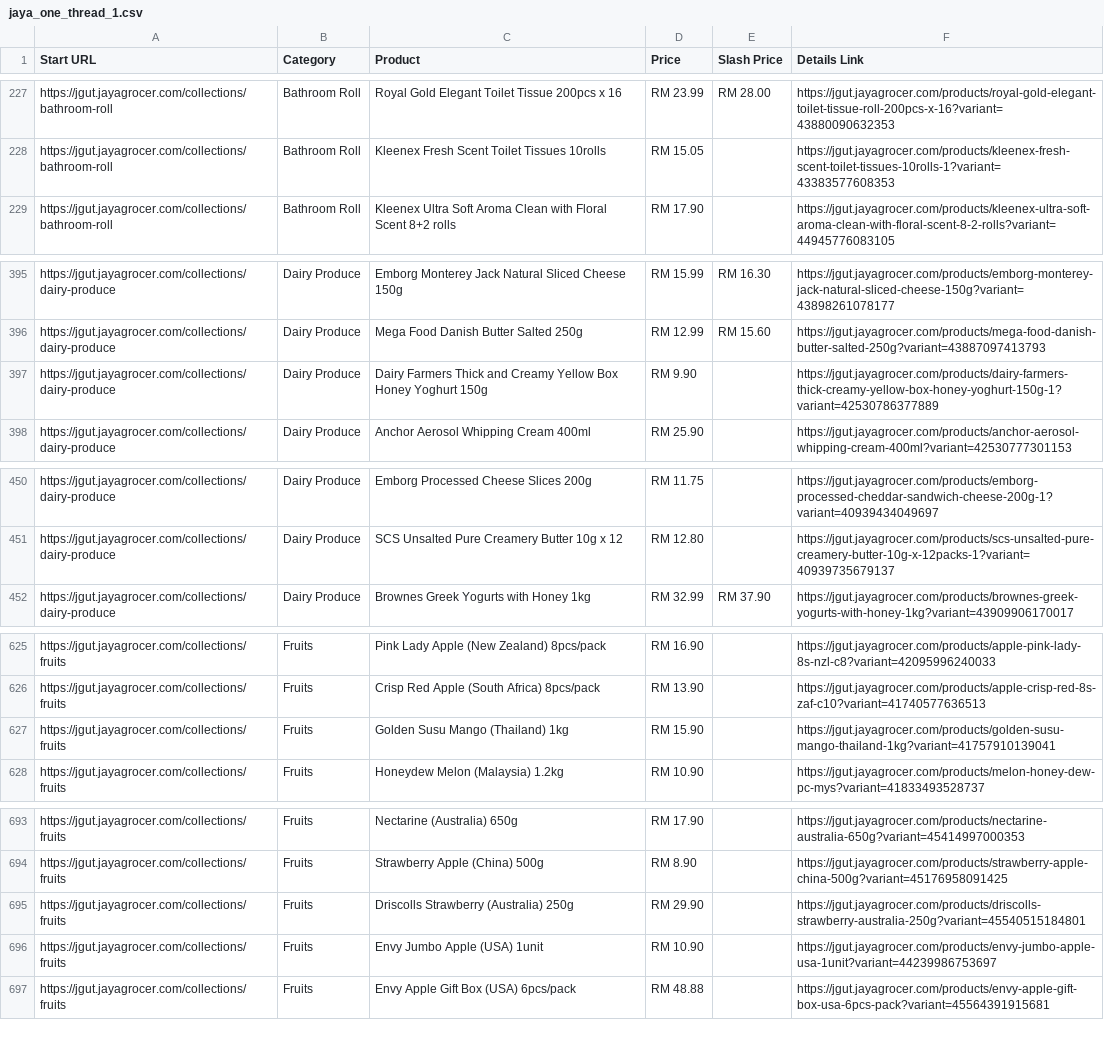
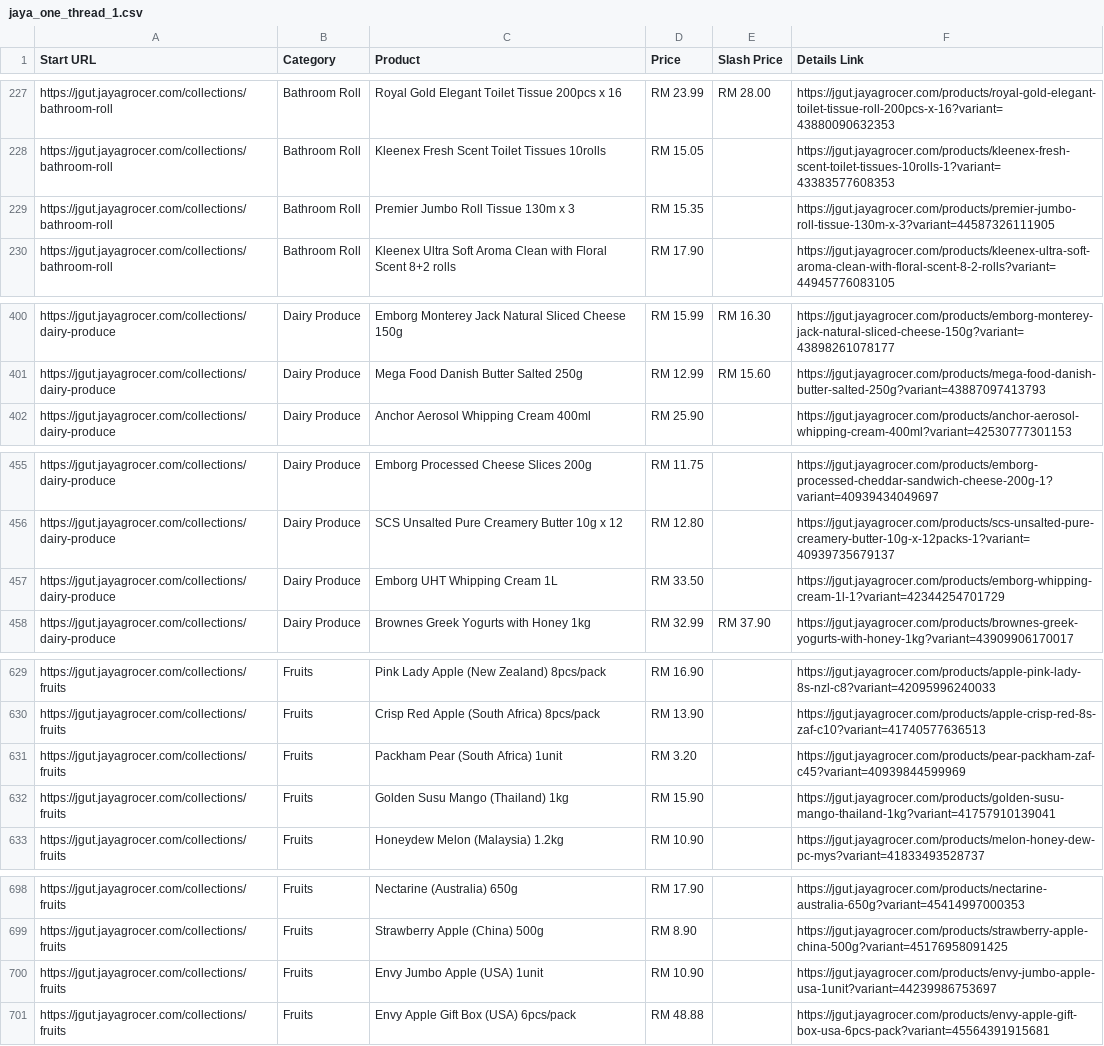
Before and after one commit to LeeMeng2020/supermarts, a CSV file: raw_data/jaya_one_thread_1.csv, drawn as a sheet; only a part is shown, gaps mark what is left out; the diff covers the shown part only.

```diff
--- a/raw_data/jaya_one_thread_1.csv
+++ b/raw_data/jaya_one_thread_1.csv
@@ -228,2 +228,3 @@ https://jgut.jayagrocer.com/collections/bathroom-roll,Bathroom Roll,Royal Gold E
 https://jgut.jayagrocer.com/collections/bathroom-roll,Bathroom Roll,Kleenex Fresh Scent Toilet Tissues 10rolls,RM 15.05,,https://jgut.jayagrocer.com/products/kleenex-fresh-scent-toilet-tissues-10rolls-1?variant=43383577608353
+https://jgut.jayagrocer.com/collections/bathroom-roll,Bathroom Roll,Premier Jumbo Roll Tissue 130m x 3,RM 15.35,,https://jgut.jayagrocer.com/products/premier-jumbo-roll-tissue-130m-x-3?variant=44587326111905
 https://jgut.jayagrocer.com/collections/bathroom-roll,Bathroom Roll,Kleenex Ultra Soft Aroma Clean with Floral Scent 8+2 rolls,RM 17.90,,https://jgut.jayagrocer.com/products/kleenex-ultra-soft-aroma-clean-with-floral-scent-8-2-rolls?variant=44945776083105
@@ -396,3 +401,2 @@ https://jgut.jayagrocer.com/collections/dairy-produce,Dairy Produce,Emborg Monte
 https://jgut.jayagrocer.com/collections/dairy-produce,Dairy Produce,Mega Food Danish Butter Salted 250g,RM 12.99,RM 15.60,https://jgut.jayagrocer.com/products/mega-food-danish-butter-salted-250g?variant=43887097413793
-https://jgut.jayagrocer.com/collections/dairy-produce,Dairy Produce,Dairy Farmers Thick and Creamy Yellow Box Honey Yoghurt 150g,RM 9.90,,https://jgut.jayagrocer.com/products/dairy-farmers-thick-creamy-yellow-box-honey-yoghurt-150g-1?variant=42530786377889
 https://jgut.jayagrocer.com/collections/dairy-produce,Dairy Produce,Anchor Aerosol Whipping Cream 400ml,RM 25.90,,https://jgut.jayagrocer.com/products/anchor-aerosol-whipping-cream-400ml?variant=42530777301153
@@ -451,2 +456,3 @@ https://jgut.jayagrocer.com/collections/dairy-produce,Dairy Produce,Emborg Proce
 https://jgut.jayagrocer.com/collections/dairy-produce,Dairy Produce,SCS Unsalted Pure Creamery Butter 10g x 12,RM 12.80,,https://jgut.jayagrocer.com/products/scs-unsalted-pure-creamery-butter-10g-x-12packs-1?variant=40939735679137
+https://jgut.jayagrocer.com/collections/dairy-produce,Dairy Produce,Emborg UHT Whipping Cream 1L,RM 33.50,,https://jgut.jayagrocer.com/products/emborg-whipping-cream-1l-1?variant=42344254701729
 https://jgut.jayagrocer.com/collections/dairy-produce,Dairy Produce,Brownes Greek Yogurts with Honey 1kg,RM 32.99,RM 37.90,https://jgut.jayagrocer.com/products/brownes-greek-yogurts-with-honey-1kg?variant=43909906170017
@@ -626,2 +630,3 @@ https://jgut.jayagrocer.com/collections/fruits,Fruits,Pink Lady Apple (New Zeala
 https://jgut.jayagrocer.com/collections/fruits,Fruits,Crisp Red Apple (South Africa) 8pcs/pack,RM 13.90,,https://jgut.jayagrocer.com/products/apple-crisp-red-8s-zaf-c10?variant=41740577636513
+https://jgut.jayagrocer.com/collections/fruits,Fruits,Packham Pear (South Africa) 1unit,RM 3.20,,https://jgut.jayagrocer.com/products/pear-packham-zaf-c45?variant=40939844599969
 https://jgut.jayagrocer.com/collections/fruits,Fruits,Golden Susu Mango (Thailand) 1kg,RM 15.90,,https://jgut.jayagrocer.com/products/golden-susu-mango-thailand-1kg?variant=41757910139041
@@ -694,3 +699,2 @@ https://jgut.jayagrocer.com/collections/fruits,Fruits,Nectarine (Australia) 650g
 https://jgut.jayagrocer.com/collections/fruits,Fruits,Strawberry Apple (China) 500g,RM 8.90,,https://jgut.jayagrocer.com/products/strawberry-apple-china-500g?variant=45176958091425
-https://jgut.jayagrocer.com/collections/fruits,Fruits,Driscolls Strawberry (Australia) 250g,RM 29.90,,https://jgut.jayagrocer.com/products/driscolls-strawberry-australia-250g?variant=45540515184801
 https://jgut.jayagrocer.com/collections/fruits,Fruits,Envy Jumbo Apple (USA) 1unit,RM 10.90,,https://jgut.jayagrocer.com/products/envy-jumbo-apple-usa-1unit?variant=44239986753697
```
Also changed, not shown: 8 added rows, 13 removed rows, 4 moved rows and 2 edited cells elsewhere in this file, raw_data/jaya_one_thread_2.csv, raw_data/jaya_one_thread_3.csv, 4 other files.
